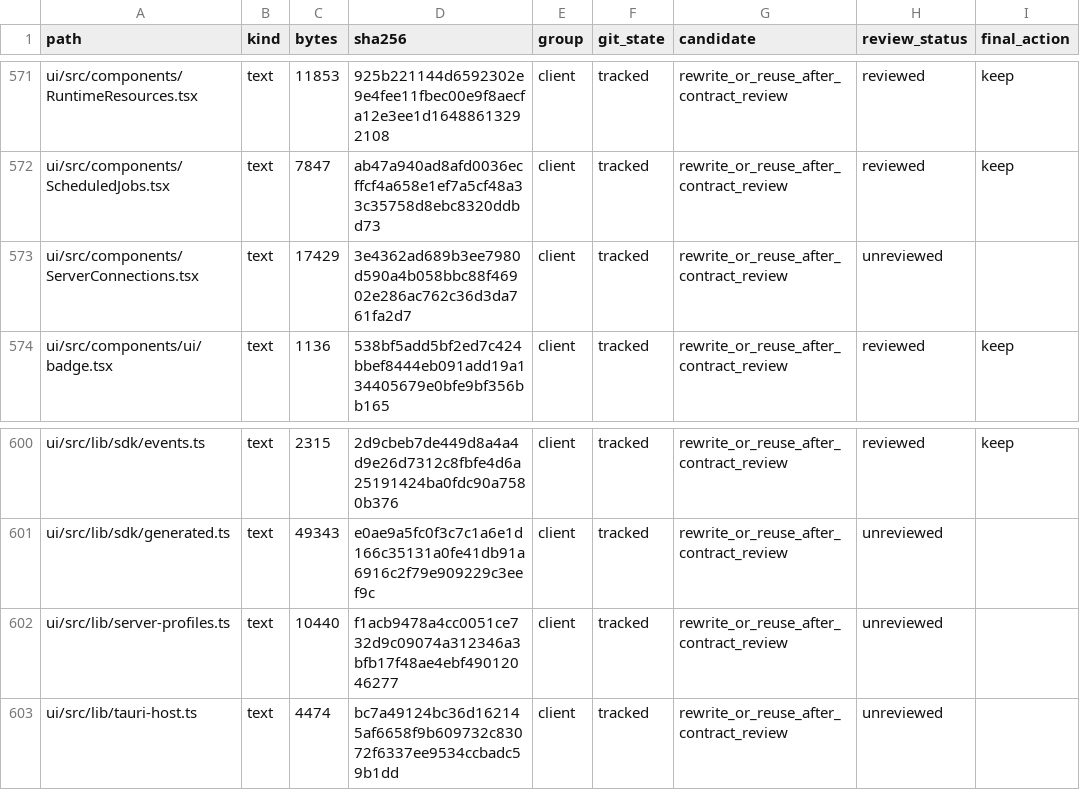
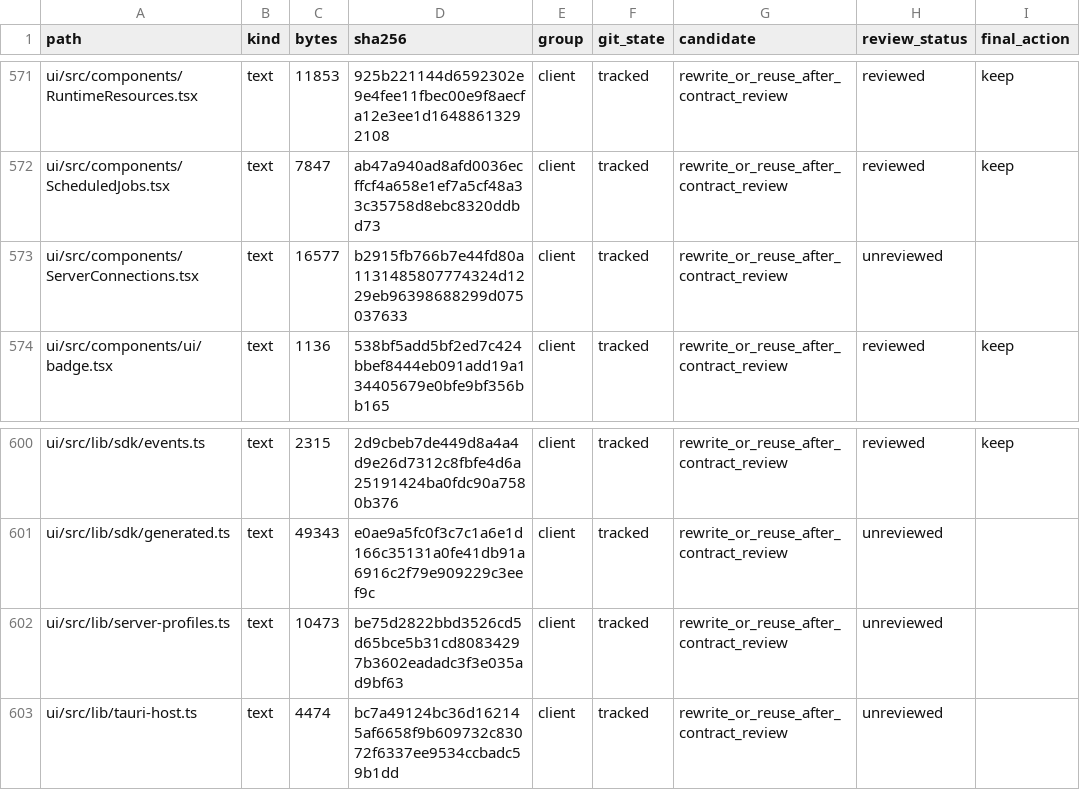
Before and after one commit to phamhuubinh/infrastructure-agent, a CSV file: docs/refactor/audit/FILE_REVIEW.csv, drawn as a sheet; only a part is shown, gaps mark what is left out; the diff covers the shown part only; the diff names each change by its address in the sheet, - before the commit and + after, or states it on an @@ line.

```diff
--- a/docs/refactor/audit/FILE_REVIEW.csv
+++ b/docs/refactor/audit/FILE_REVIEW.csv
-C573 (bytes): 17429
+C573 (bytes): 16577
-D573 (sha256): 3e4362ad689b3ee7980d590a4b058bbc88f46902e286ac762c36d3da761fa2d7
+D573 (sha256): b2915fb766b7e44fd80a1131485807774324d1229eb96398688299d075037633
-C602 (bytes): 10440
+C602 (bytes): 10473
-D602 (sha256): f1acb9478a4cc0051ce732d9c09074a312346a3bfb17f48ae4ebf49012046277
+D602 (sha256): be75d2822bbd3526cd5d65bce5b31cd80834297b3602eadadc3f3e035ad9bf63
```
Also changed, not shown: 14 edited cells elsewhere in this file, 11 other files.
